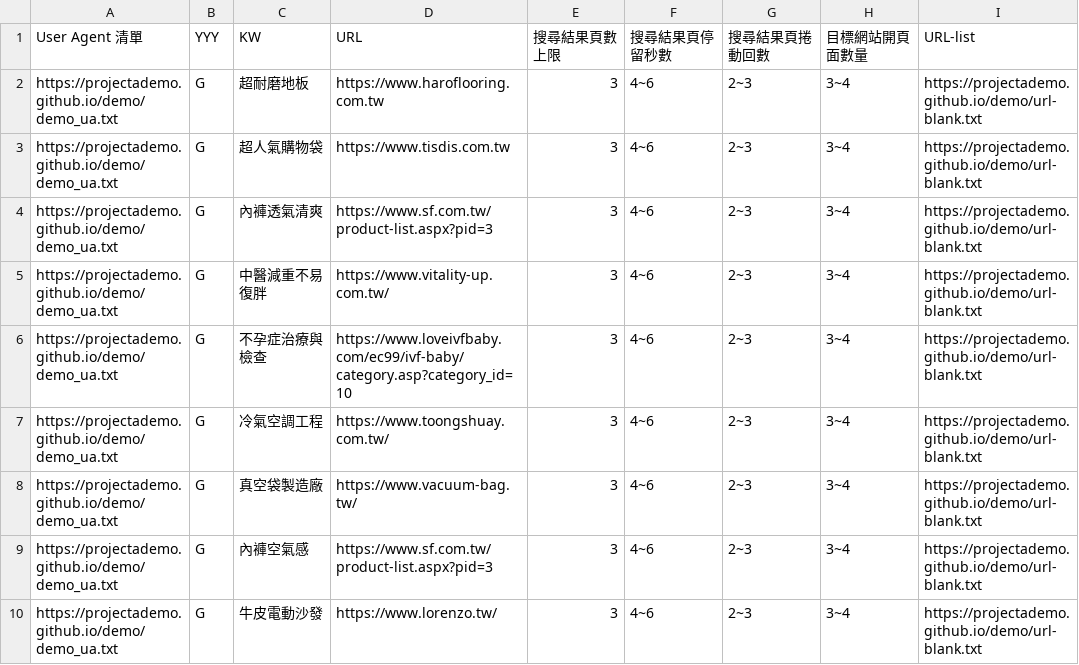
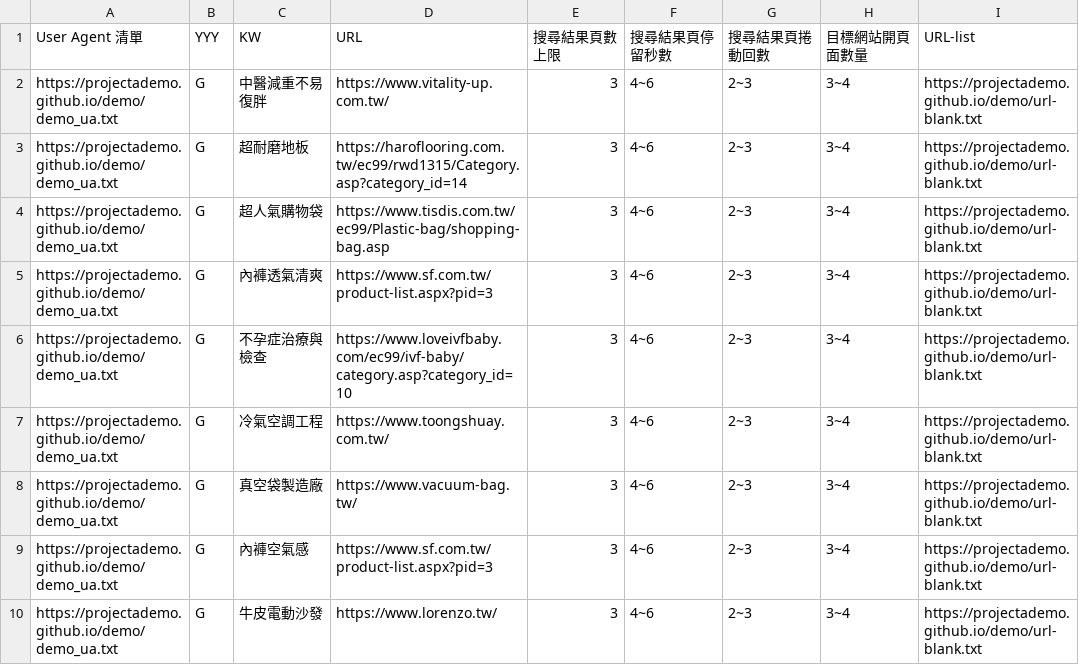
Before and after one commit to projectAdemo/demo, a CSV file: demo.csv, drawn as a sheet; only a part is shown; addresses are those after the commit; the diff names each change by its address in the sheet, - before the commit and + after, or states it on an @@ line.

Commit message:
Add files via upload

```diff
--- a/demo.csv
+++ b/demo.csv
@@ row 5 moved to row 2: https://projectademo.github.io/demo/demo… @@
-D3 (URL): https://www.haroflooring.com.tw
+D3 (URL): https://haroflooring.com.tw/ec99/rwd1315/Category.asp?category_id=14
-D4 (URL): https://www.tisdis.com.tw
+D4 (URL): https://www.tisdis.com.tw/ec99/Plastic-bag/shopping-bag.asp
```
